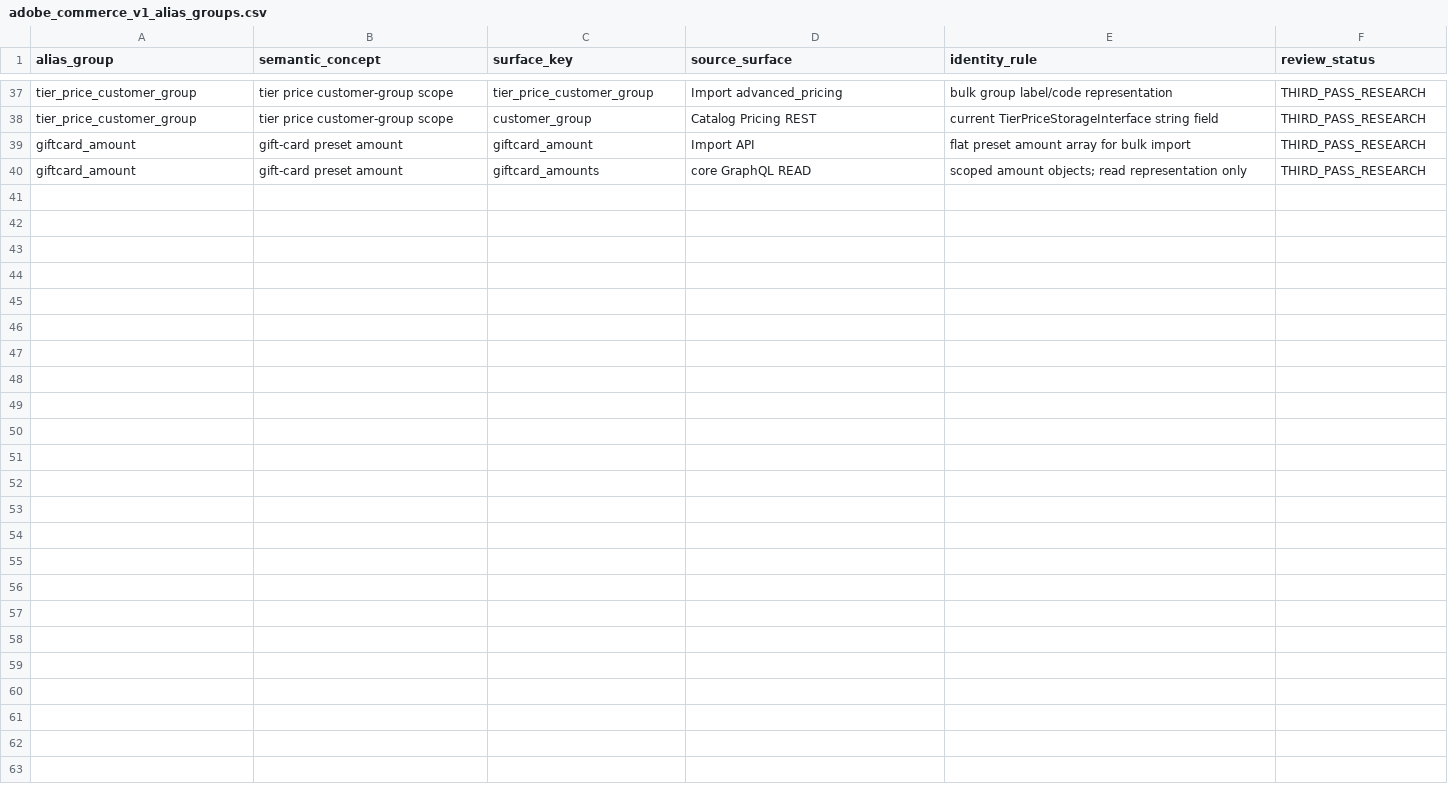
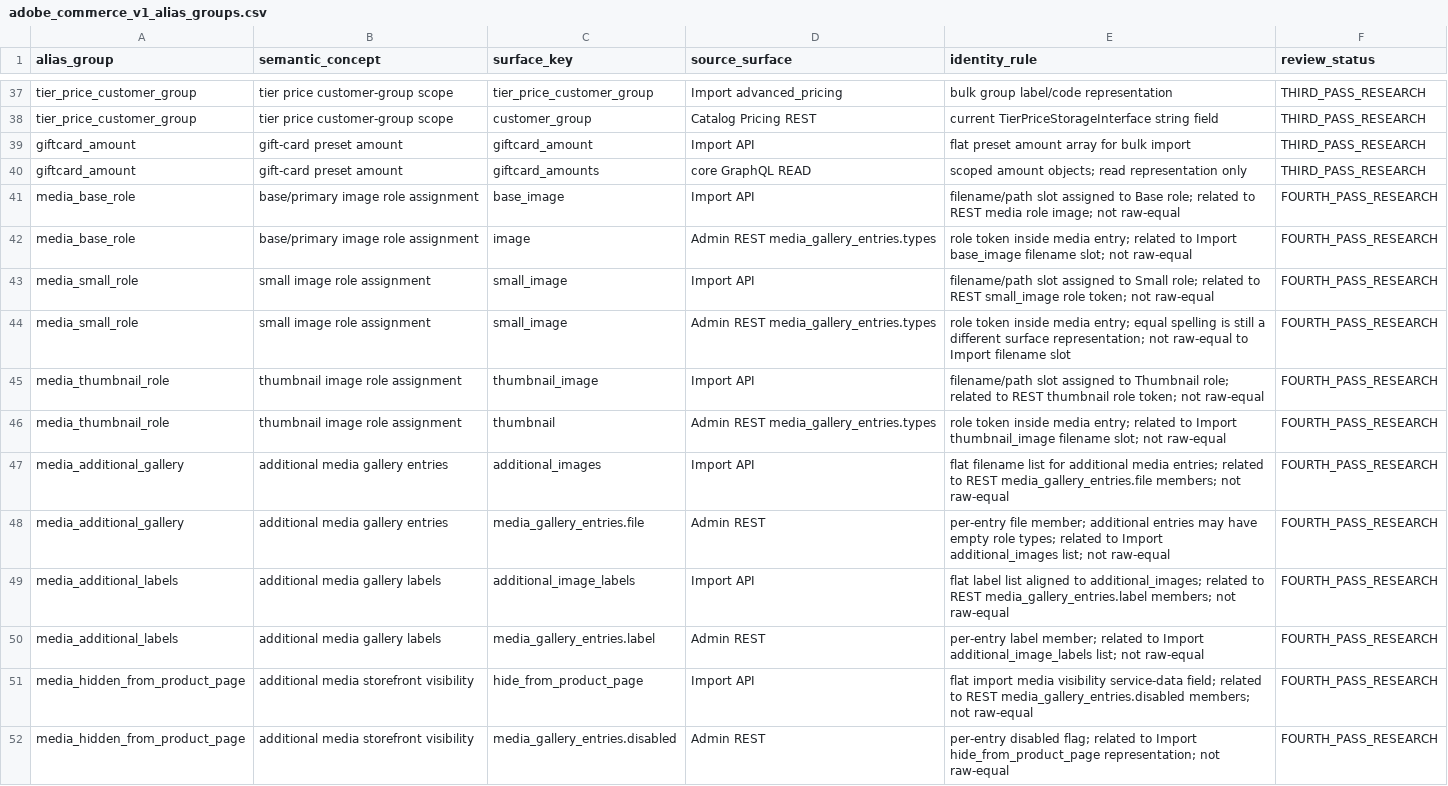
Before and after one commit to Stanislavikus/babypark-b2b, a CSV file: docs/data/adobe_commerce_v1_alias_groups.csv, drawn as a sheet; only a part is shown, gaps mark what is left out.

Commit message:
fix(canonical): harden Adobe semantic boundaries

```diff
--- a/docs/data/adobe_commerce_v1_alias_groups.csv
+++ b/docs/data/adobe_commerce_v1_alias_groups.csv
@@ -40 +40,13 @@ giftcard_amount,gift-card preset amount,giftcard_amount,Import API,flat preset a
 giftcard_amount,gift-card preset amount,giftcard_amounts,core GraphQL READ,scoped amount objects; read representation only,THIRD_PASS_RESEARCH
+media_base_role,base/primary image role assignment,base_image,Import API,filename/path slot assigned to Base role; related to REST media role image; not raw-equal,FOURTH_PASS_RESEARCH
+media_base_role,base/primary image role assignment,image,Admin REST media_gallery_entries.types,role token inside media entry; related to Import base_image filename slot; not raw-equal,FOURTH_PASS_RESEARCH
+media_small_role,small image role assignment,small_image,Import API,filename/path slot assigned to Small role; related to REST small_image role token; not raw-equal,FOURTH_PASS_RESEARCH
+media_small_role,small image role assignment,small_image,Admin REST media_gallery_entries.types,role token inside media entry; equal spelling is still a different surface representation; not raw-equal to Import filename slot,FOURTH_PASS_RESEARCH
+media_thumbnail_role,thumbnail image role assignment,thumbnail_image,Import API,filename/path slot assigned to Thumbnail role; related to REST thumbnail role token; not raw-equal,FOURTH_PASS_RESEARCH
+media_thumbnail_role,thumbnail image role assignment,thumbnail,Admin REST media_gallery_entries.types,role token inside media entry; related to Import thumbnail_image filename slot; not raw-equal,FOURTH_PASS_RESEARCH
+media_additional_gallery,additional media gallery entries,additional_images,Import API,flat filename list for additional media entries; related to REST media_gallery_entries.file members; not raw-equal,FOURTH_PASS_RESEARCH
+media_additional_gallery,additional media gallery entries,media_gallery_entries.file,Admin REST,per-entry file member; additional entries may have empty role types; related to Import additional_images list; not raw-equal,FOURTH_PASS_RESEARCH
+media_additional_labels,additional media gallery labels,additional_image_labels,Import API,flat label list aligned to additional_images; related to REST media_gallery_entries.label members; not raw-equal,FOURTH_PASS_RESEARCH
+media_additional_labels,additional media gallery labels,media_gallery_entries.label,Admin REST,per-entry label member; related to Import additional_image_labels list; not raw-equal,FOURTH_PASS_RESEARCH
+media_hidden_from_product_page,additional media storefront visibility,hide_from_product_page,Import API,flat import media visibility service-data field; related to REST media_gallery_entries.disabled members; not raw-equal,FOURTH_PASS_RESEARCH
+media_hidden_from_product_page,additional media storefront visibility,media_gallery_entries.disabled,Admin REST,per-entry disabled flag; related to Import hide_from_product_page representation; not raw-equal,FOURTH_PASS_RESEARCH
```
Also changed, not shown: docs/data/adobe_commerce_v1_capability_clusters.csv, docs/data/adobe_commerce_v1_inventory_master.csv, 12 other files.
